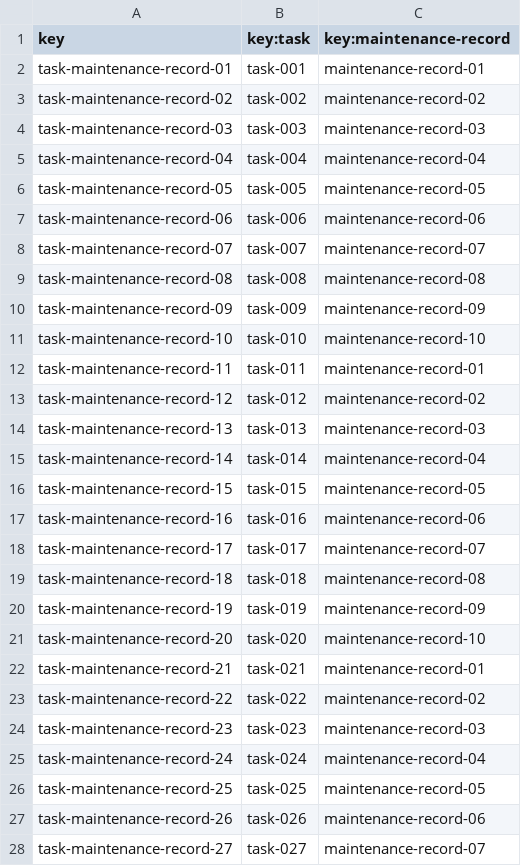
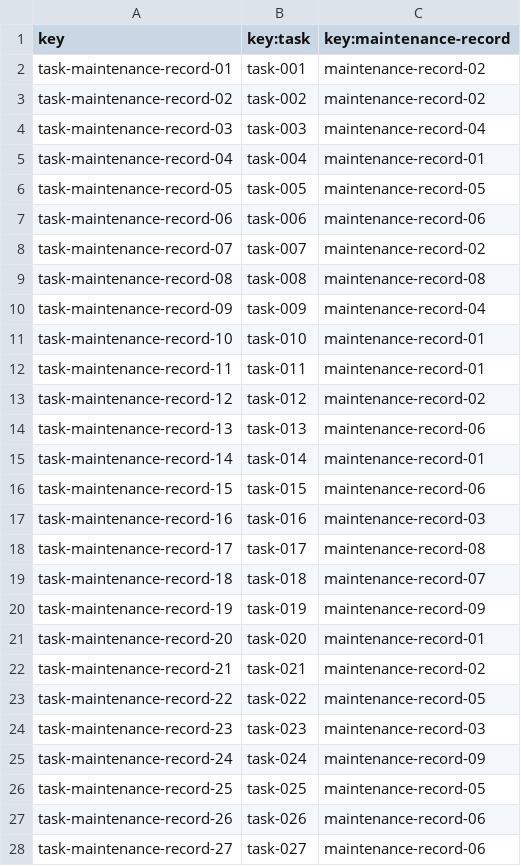
Before and after one commit to PDJ6975/Acme-ANS-D04-25.5.0, a CSV file: src/main/resources/WEB-INF/data/sample/maintenanceTask.csv, drawn as a sheet; only a part is shown; the diff covers the shown part only.

Commit message:
feature(testingMAintenanceRecord): arreglando y mejorando codigo.
Añadiendo mejoras en seguridad del codigo cobertura del modulo de 99%

REFS #38

```diff
--- a/src/main/resources/WEB-INF/data/sample/maintenanceTask.csv
+++ b/src/main/resources/WEB-INF/data/sample/maintenanceTask.csv
@@ -1,28 +1,28 @@
 key,key:task,key:maintenance-record
-task-maintenance-record-01,task-001,maintenance-record-01
+task-maintenance-record-01,task-001,maintenance-record-02
 task-maintenance-record-02,task-002,maintenance-record-02
-task-maintenance-record-03,task-003,maintenance-record-03
-task-maintenance-record-04,task-004,maintenance-record-04
+task-maintenance-record-03,task-003,maintenance-record-04
+task-maintenance-record-04,task-004,maintenance-record-01
 task-maintenance-record-05,task-005,maintenance-record-05
 task-maintenance-record-06,task-006,maintenance-record-06
-task-maintenance-record-07,task-007,maintenance-record-07
+task-maintenance-record-07,task-007,maintenance-record-02
 task-maintenance-record-08,task-008,maintenance-record-08
-task-maintenance-record-09,task-009,maintenance-record-09
-task-maintenance-record-10,task-010,maintenance-record-10
+task-maintenance-record-09,task-009,maintenance-record-04
+task-maintenance-record-10,task-010,maintenance-record-01
 task-maintenance-record-11,task-011,maintenance-record-01
 task-maintenance-record-12,task-012,maintenance-record-02
-task-maintenance-record-13,task-013,maintenance-record-03
-task-maintenance-record-14,task-014,maintenance-record-04
-task-maintenance-record-15,task-015,maintenance-record-05
-task-maintenance-record-16,task-016,maintenance-record-06
-task-maintenance-record-17,task-017,maintenance-record-07
-task-maintenance-record-18,task-018,maintenance-record-08
+task-maintenance-record-13,task-013,maintenance-record-06
+task-maintenance-record-14,task-014,maintenance-record-01
+task-maintenance-record-15,task-015,maintenance-record-06
+task-maintenance-record-16,task-016,maintenance-record-03
+task-maintenance-record-17,task-017,maintenance-record-08
+task-maintenance-record-18,task-018,maintenance-record-07
 task-maintenance-record-19,task-019,maintenance-record-09
-task-maintenance-record-20,task-020,maintenance-record-10
-task-maintenance-record-21,task-021,maintenance-record-01
-task-maintenance-record-22,task-022,maintenance-record-02
+task-maintenance-record-20,task-020,maintenance-record-01
+task-maintenance-record-21,task-021,maintenance-record-02
+task-maintenance-record-22,task-022,maintenance-record-05
 task-maintenance-record-23,task-023,maintenance-record-03
-task-maintenance-record-24,task-024,maintenance-record-04
+task-maintenance-record-24,task-024,maintenance-record-09
 task-maintenance-record-25,task-025,maintenance-record-05
 task-maintenance-record-26,task-026,maintenance-record-06
-task-maintenance-record-27,task-027,maintenance-record-07
+task-maintenance-record-27,task-027,maintenance-record-06
```
Also changed, not shown: 17 edited cells elsewhere in this file, 19 other files.
